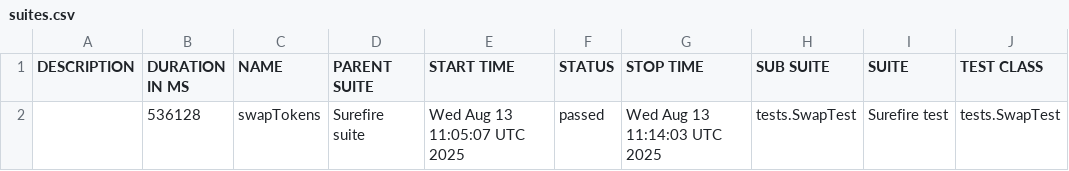
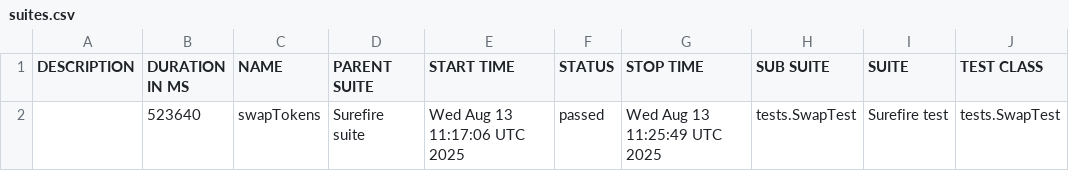
Before and after one commit to Aloshya-QA/AtlantisDEX, a CSV file: 11/data/suites.csv, drawn as a sheet; only a part is shown; the diff names each change by its address in the sheet, - before the commit and + after, or states it on an @@ line.

```diff
--- a/11/data/suites.csv
+++ b/11/data/suites.csv
-B2 (DURATION IN MS): 536128
+B2 (DURATION IN MS): 523640
-E2 (START TIME): Wed Aug 13 11:05:07 UTC 2025
+E2 (START TIME): Wed Aug 13 11:17:06 UTC 2025
-G2 (STOP TIME): Wed Aug 13 11:14:03 UTC 2025
+G2 (STOP TIME): Wed Aug 13 11:25:49 UTC 2025
```
Also changed, not shown: 26 other files.
